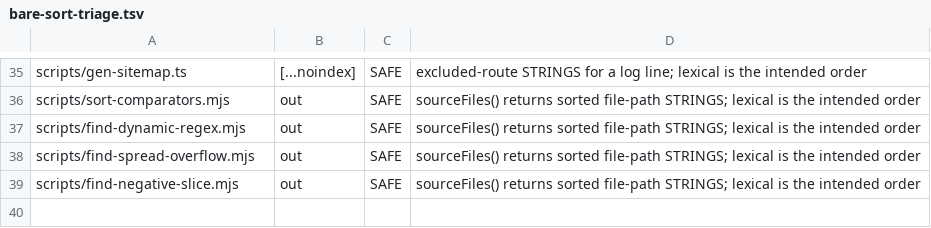
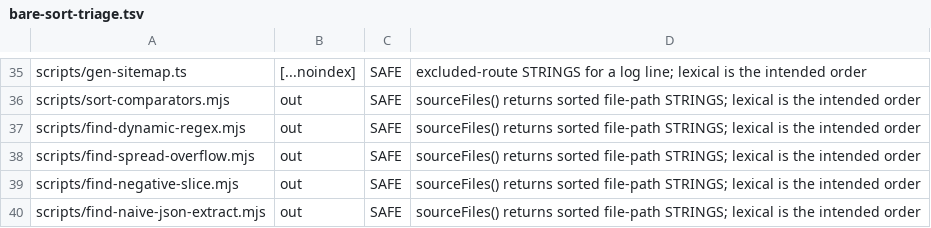
Before and after one commit to parleypott/mycoldmars-, a TSV file: scripts/bare-sort-triage.tsv, drawn as a sheet; only a part is shown, gaps mark what is left out; the diff names each change by its address in the sheet, - before the commit and + after, or states it on an @@ line.

Commit message:
verifier: gate the naive brace-matcher JSON-extractor class (find-naive-json-extract)
The loop's single most-repeated PROJECT bug class had no standing gate. A
model-reply JSON extractor that locates a brace (indexOf('{')/lastIndexOf('}'))
and JSON.parses the sliced substring WITHOUT a string-aware balanced walk throws
away the whole reply on prose-wrapped JSON or a bracket inside a JSON string
value. Hand-fixed 5+ times (api-client extractJSON, sot-hunter parseHunterJSON,
model-json extractBalancedJSON, arc-extract) and fully consolidated onto a
string-aware matcher — but nothing guarded against a fifth hand-rolled copy.

find-naive-json-extract.mjs splits each file into function bodies (brace-depth
walk on comment/string-blanked source, so string braces never miscount) and,
per body that both locates a brace AND JSON.parses a slice, classifies SAFE iff
it carries the string-aware fingerprint (inStr/inString) or delegates to a shared
extractor, NAIVE otherwise. Function-scope (not a fixed char window) is required:
api-client's parse sits ~26 lines from its locator, which a proximity window
misses. Pure structural classifier, no ledger. Wired into bun run test
(--self-test + --check). Baseline: 4 extractor sites, all SAFE, 0 NAIVE.

Mutation-proven: a planted raw-brace-slice extractor flips --check to exit 1;
removing it restores green. 9/9 self-test incl. live-baseline invariant. Full
suite 412 green.

```diff
--- a/scripts/bare-sort-triage.tsv
+++ b/scripts/bare-sort-triage.tsv
+row 40: scripts/find-naive-json-extract.mjs | out | SAFE | sourceFiles() returns sorted file-path STRINGS; lexical is the intended order
```
Also changed, not shown: 2 other files.
